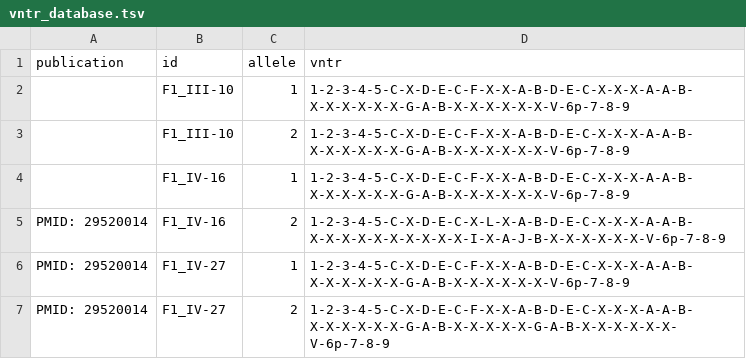
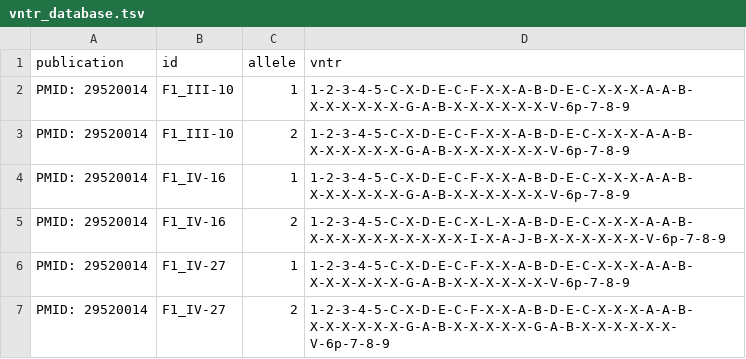
Before and after one commit to berntpopp/MucOneUp, a TSV file: helpers/vntr_database.tsv, drawn as a sheet; only a part is shown.

Commit message:
fix(data): add missing publication identifiers to vntr database entries

```diff
--- a/helpers/vntr_database.tsv
+++ b/helpers/vntr_database.tsv
@@ -1,5 +1,5 @@
 publication	id	allele	vntr
-	F1_III-10	1	1‐2‐3‐4‐5‐C-X‐D‐E-C‐F‐X‐X‐A-B-D-E-C-X‐X‐X‐A-A-B-X‐X‐X‐X‐X‐X-G‐A‐B‐X‐X‐X‐X‐X‐X-V‐6p‐7‐8‐9
-	F1_III-10	2	1‐2‐3‐4‐5‐C-X‐D‐E-C‐F‐X‐X‐A-B-D-E-C-X‐X‐X‐A-A-B-X‐X‐X‐X‐X‐X-G‐A‐B‐X‐X‐X‐X‐X‐X-V‐6p‐7‐8‐9
-	F1_IV-16	1	1‐2‐3‐4‐5‐C-X‐D‐E-C‐F‐X‐X‐A-B-D-E-C-X‐X‐X‐A-A-B-X‐X‐X‐X‐X‐X-G‐A‐B‐X‐X‐X‐X‐X‐X-V‐6p‐7‐8‐9
+PMID: 29520014	F1_III-10	1	1‐2‐3‐4‐5‐C-X‐D‐E-C‐F‐X‐X‐A-B-D-E-C-X‐X‐X‐A-A-B-X‐X‐X‐X‐X‐X-G‐A‐B‐X‐X‐X‐X‐X‐X-V‐6p‐7‐8‐9
+PMID: 29520014	F1_III-10	2	1‐2‐3‐4‐5‐C-X‐D‐E-C‐F‐X‐X‐A-B-D-E-C-X‐X‐X‐A-A-B-X‐X‐X‐X‐X‐X-G‐A‐B‐X‐X‐X‐X‐X‐X-V‐6p‐7‐8‐9
+PMID: 29520014	F1_IV-16	1	1‐2‐3‐4‐5‐C-X‐D‐E-C‐F‐X‐X‐A-B-D-E-C-X‐X‐X‐A-A-B-X‐X‐X‐X‐X‐X-G‐A‐B‐X‐X‐X‐X‐X‐X-V‐6p‐7‐8‐9
 PMID: 29520014	F1_IV-16	2	1‐2‐3‐4‐5‐C-X‐D‐E-C‐X‐L‐X‐A-B-D-E-C-X‐X‐X‐A-A-B-X‐X‐X‐X‐X‐X-X-X-X-X-I-X-A‐J‐B‐X‐X‐X‐X‐X‐X-V‐6p‐7‐8‐9
```
